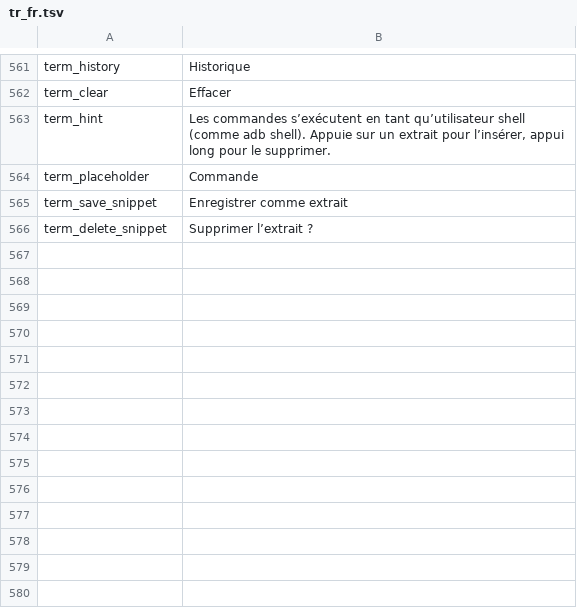
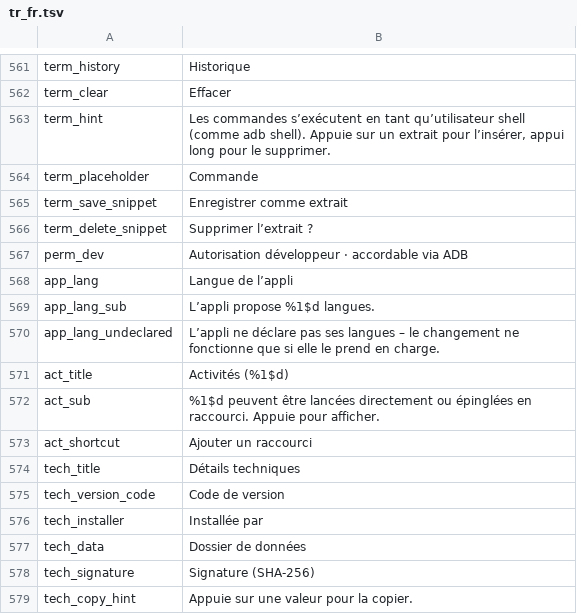
Before and after one commit to jackderganove-sudo/ShizuBox, a TSV file: tools/i18n/tr_fr.tsv, drawn as a sheet; only a part is shown, gaps mark what is left out; the diff names each change by its address in the sheet, - before the commit and + after, or states it on an @@ line.

```diff
--- a/tools/i18n/tr_fr.tsv
+++ b/tools/i18n/tr_fr.tsv
+row 567: perm_dev | Autorisation développeur · accordable via ADB
+row 568: app_lang | Langue de l’appli
+row 569: app_lang_sub | L’appli propose %1$d langues.
+row 570: app_lang_undeclared | L’appli ne déclare pas ses langues – le changement ne fonctionne que si elle le prend en charge.
+row 571: act_title | Activités (%1$d)
+row 572: act_sub | %1$d peuvent être lancées directement ou épinglées en raccourci. Appuie pour afficher.
+row 573: act_shortcut | Ajouter un raccourci
+row 574: tech_title | Détails techniques
+row 575: tech_version_code | Code de version
+row 576: tech_installer | Installée par
+row 577: tech_data | Dossier de données
+row 578: tech_signature | Signature (SHA-256)
+row 579: tech_copy_hint | Appuie sur une valeur pour la copier.
```
Also changed, not shown: tools/i18n/tr_es.tsv, tools/i18n/tr_tr.tsv, 14 other files.
